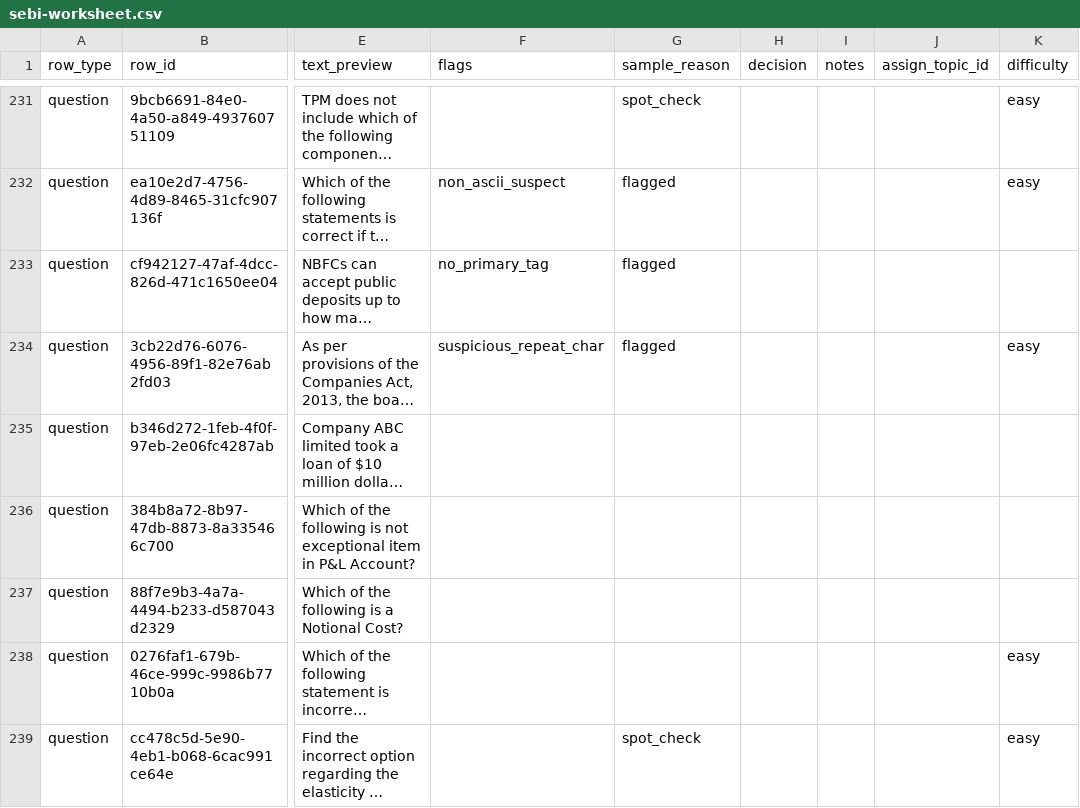
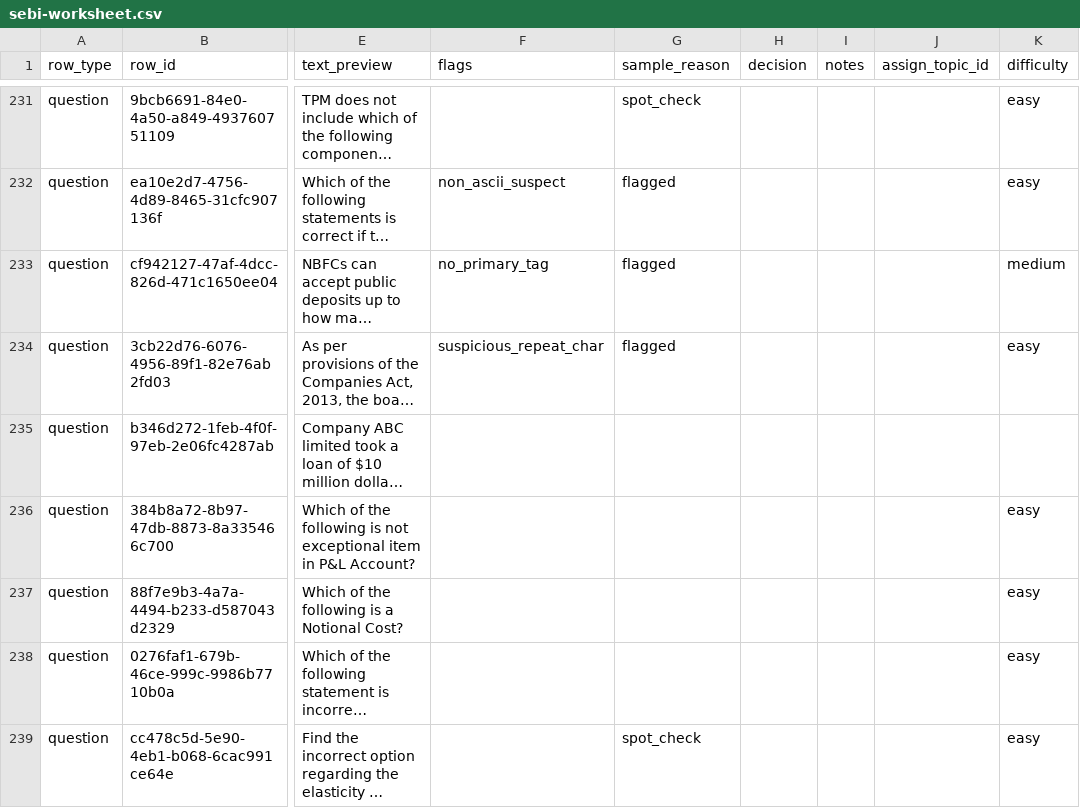
Before and after one commit to johnefficacy-crypto/ccp-mainbuild-v1, a CSV file: workbench/sebi-worksheet.csv, drawn as a sheet; only a part is shown, gaps mark what is left out; long unchanged cells end in …; the diff covers the shown part only; the diff names each change by its address in the sheet, - before the commit and + after, or states it on an @@ line.

```diff
--- a/workbench/sebi-worksheet.csv
+++ b/workbench/sebi-worksheet.csv
-K233 (difficulty): (empty)
+K233 (difficulty): medium
-K236:K237 (difficulty): (empty)
+K236:K237 (difficulty): easy
```
Also changed, not shown: 29 edited cells elsewhere in this file, workbench/ifsca-worksheet.csv, workbench/pfrda-worksheet.csv.
